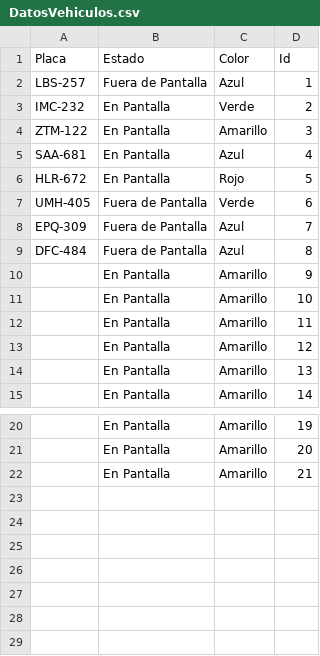
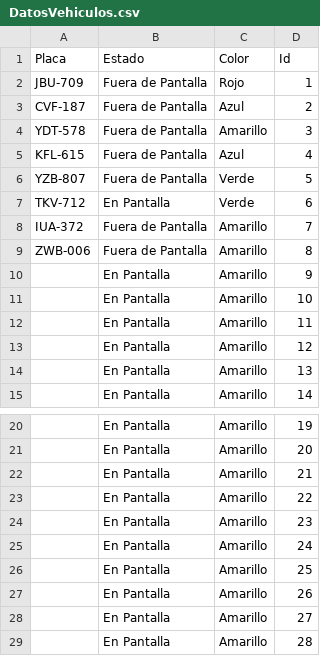
Before and after one commit to JeffryACh/Proyecto01-Jeffry-Federick-JuanJose, a CSV file: Proyecto01/Proyecto01/DatosVehiculos.csv, drawn as a sheet; only a part is shown, gaps mark what is left out.

```diff
--- a/Proyecto01/Proyecto01/DatosVehiculos.csv
+++ b/Proyecto01/Proyecto01/DatosVehiculos.csv
@@ -1,10 +1,10 @@
 Placa,Estado,Color,Id
-LBS-257,Fuera de Pantalla,Azul,1
-IMC-232,En Pantalla,Verde,2
-ZTM-122,En Pantalla,Amarillo,3
-SAA-681,En Pantalla,Azul,4
-HLR-672,En Pantalla,Rojo,5
-UMH-405,Fuera de Pantalla,Verde,6
-EPQ-309,Fuera de Pantalla,Azul,7
-DFC-484,Fuera de Pantalla,Azul,8
+JBU-709,Fuera de Pantalla,Rojo,1
+CVF-187,Fuera de Pantalla,Azul,2
+YDT-578,Fuera de Pantalla,Amarillo,3
+KFL-615,Fuera de Pantalla,Azul,4
+YZB-807,Fuera de Pantalla,Verde,5
+TKV-712,En Pantalla,Verde,6
+IUA-372,Fuera de Pantalla,Amarillo,7
+ZWB-006,Fuera de Pantalla,Amarillo,8
 ,En Pantalla,Amarillo,9
@@ -22 +22,8 @@ DFC-484,Fuera de Pantalla,Azul,8
 ,En Pantalla,Amarillo,21
+,En Pantalla,Amarillo,22
+,En Pantalla,Amarillo,23
+,En Pantalla,Amarillo,24
+,En Pantalla,Amarillo,25
+,En Pantalla,Amarillo,26
+,En Pantalla,Amarillo,27
+,En Pantalla,Amarillo,28
```
Also changed, not shown: Proyecto01/Proyecto01/DatosGenerales.csv, 2 other files.
